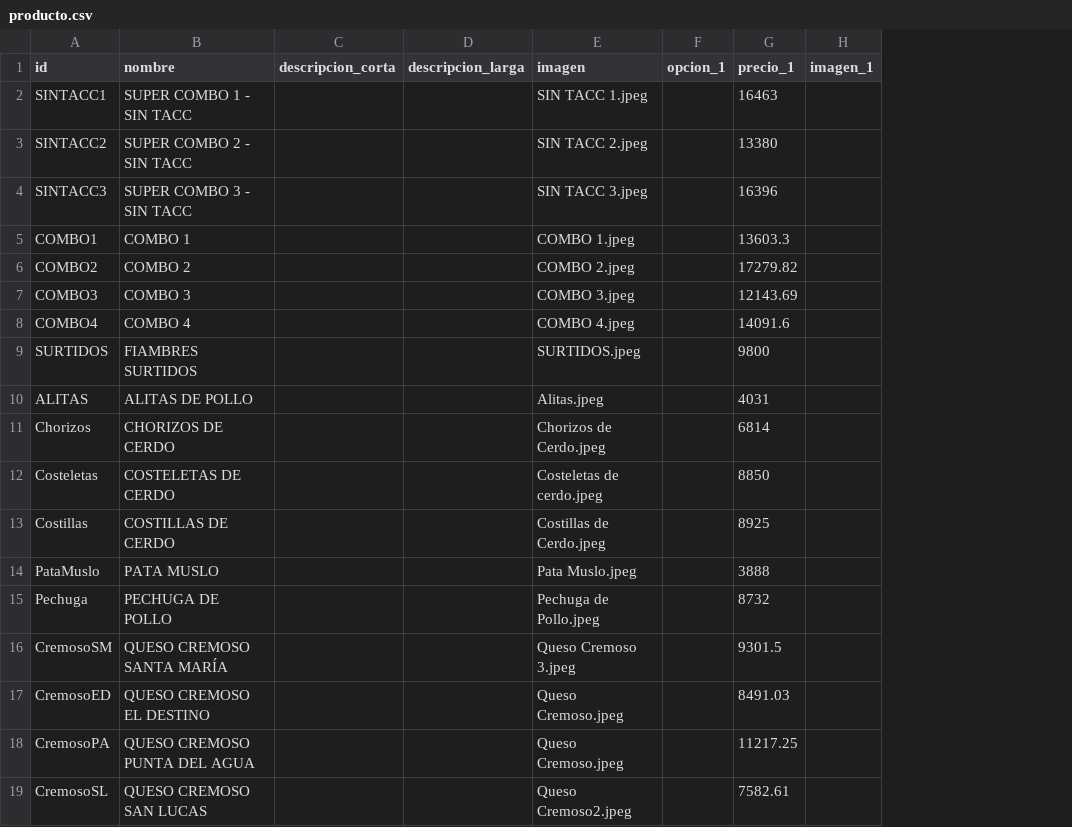
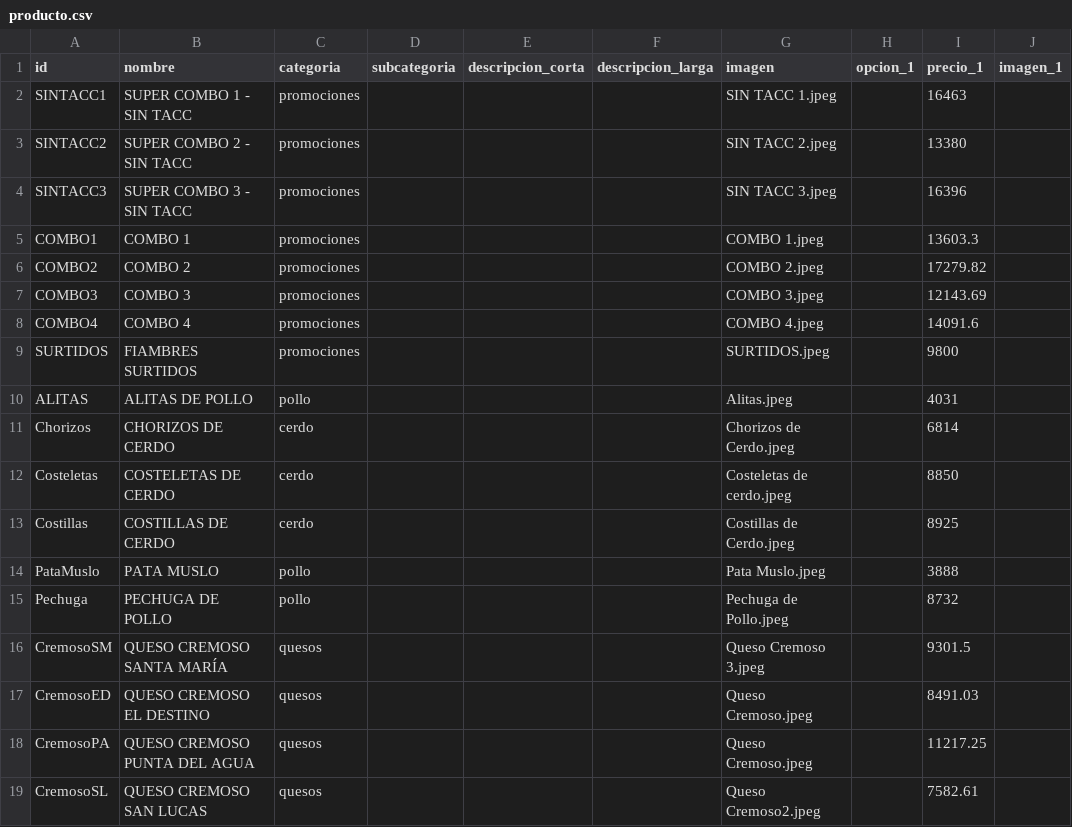
Before and after one commit to tiendadharani/LSDiPietro, a CSV file: data/producto.csv, drawn as a sheet; only a part is shown; the diff names each change by its address in the sheet, - before the commit and + after, or states it on an @@ line.

Commit message:
Add files via upload

```diff
--- a/data/producto.csv
+++ b/data/producto.csv
+column C (categoria), rows 2-19: promociones | promociones | promociones | promociones | promociones | promociones | promociones | promociones | pollo | cerdo | cerdo | cerdo | pollo | pollo | quesos | quesos | quesos | quesos
+column D (subcategoria), empty
```
